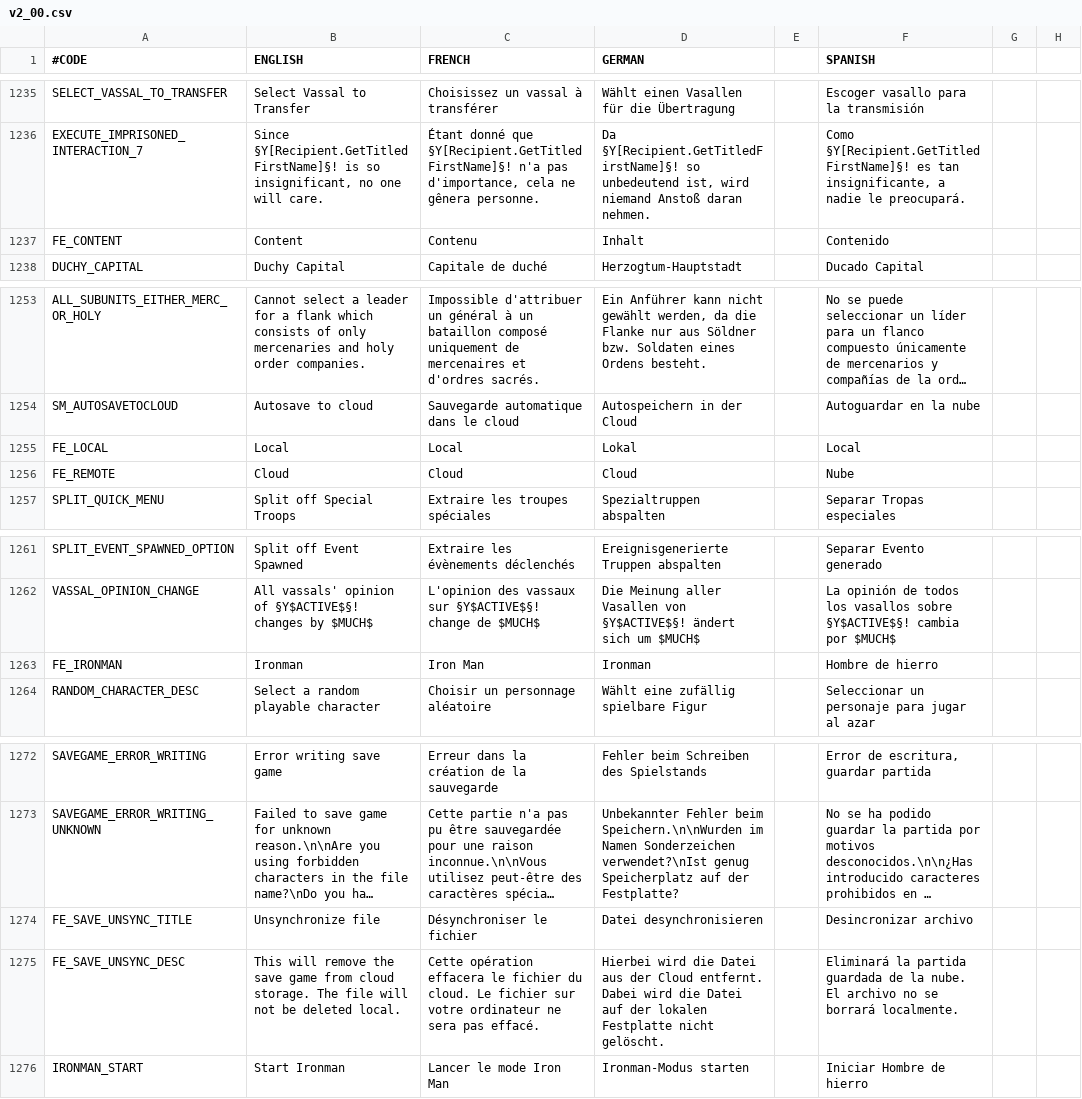
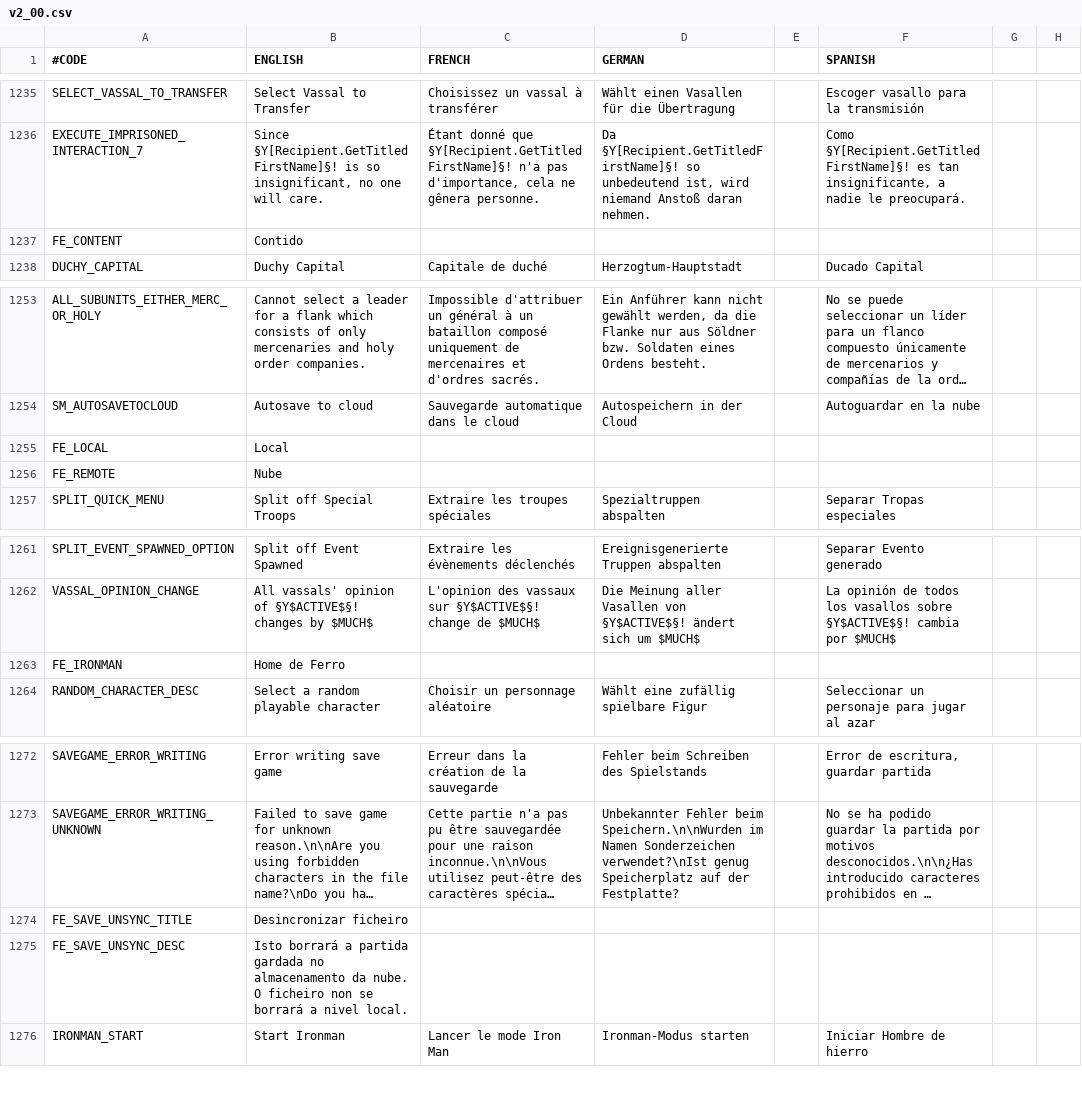
Before and after one commit to coegho/ckii_galego, a CSV file: ckiigalego/localisation/v2_00.csv, drawn as a sheet; only a part is shown, gaps mark what is left out; long unchanged cells end in …; the diff names each change by its address in the sheet, - before the commit and + after, or states it on an @@ line.

Commit message:
Máis traducións

```diff
--- a/ckiigalego/localisation/v2_00.csv
+++ b/ckiigalego/localisation/v2_00.csv
-B1237 (ENGLISH): Content
+B1237 (ENGLISH): Contido
-C1237 (FRENCH): Contenu
+C1237 (FRENCH): (empty)
-D1237 (GERMAN): Inhalt
+D1237 (GERMAN): (empty)
-F1237 (SPANISH): Contenido
+F1237 (SPANISH): (empty)
-C1255 (FRENCH): Local
+C1255 (FRENCH): (empty)
-D1255 (GERMAN): Lokal
+D1255 (GERMAN): (empty)
-F1255 (SPANISH): Local
+F1255 (SPANISH): (empty)
-B1256 (ENGLISH): Cloud
+B1256 (ENGLISH): Nube
-C1256 (FRENCH): Cloud
+C1256 (FRENCH): (empty)
-D1256 (GERMAN): Cloud
+D1256 (GERMAN): (empty)
-F1256 (SPANISH): Nube
+F1256 (SPANISH): (empty)
-B1263 (ENGLISH): Ironman
+B1263 (ENGLISH): Home de Ferro
-C1263 (FRENCH): Iron Man
+C1263 (FRENCH): (empty)
-D1263 (GERMAN): Ironman
+D1263 (GERMAN): (empty)
-F1263 (SPANISH): Hombre de hierro
+F1263 (SPANISH): (empty)
-B1274 (ENGLISH): Unsynchronize file
+B1274 (ENGLISH): Desincronizar ficheiro
-C1274 (FRENCH): Désynchroniser le fichier
+C1274 (FRENCH): (empty)
-D1274 (GERMAN): Datei desynchronisieren
+D1274 (GERMAN): (empty)
-F1274 (SPANISH): Desincronizar archivo
+F1274 (SPANISH): (empty)
-B1275 (ENGLISH): This will remove the save game from cloud storage. The file will not be deleted local.
+B1275 (ENGLISH): Isto borrará a partida gardada no almacenamento da nube. O ficheiro non se borrará a nivel local.
-C1275 (FRENCH): Cette opération effacera le fichier du cloud. Le fichier sur votre ordinateur ne sera pas effacé.
+C1275 (FRENCH): (empty)
-D1275 (GERMAN): Hierbei wird die Datei aus der Cloud entfernt. Dabei wird die Datei auf der lokalen Festplatte nicht gelöscht.
+D1275 (GERMAN): (empty)
-F1275 (SPANISH): Eliminará la partida guardada de la nube. El archivo no se borrará localmente.
+F1275 (SPANISH): (empty)
```
